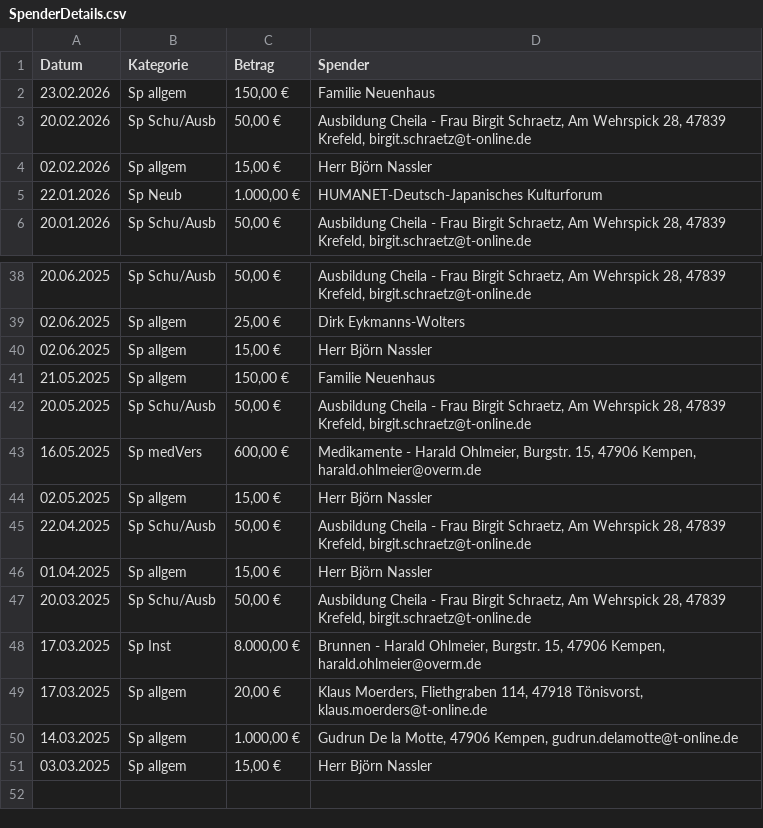
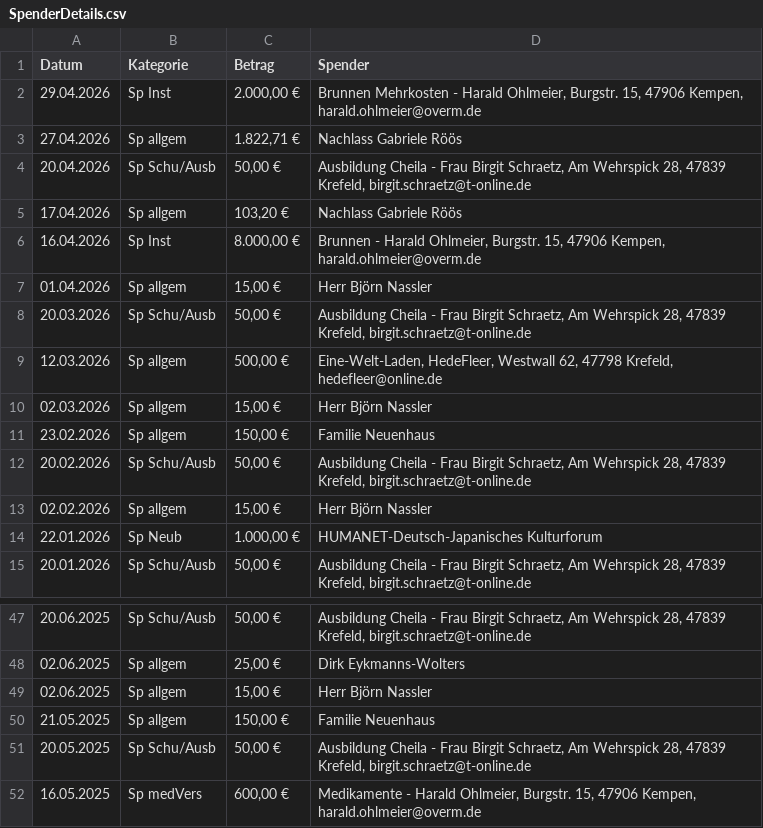
Before and after one commit to noffz-wvonschwartzenberg/HdS_WebSite, a CSV file: public/img/Finanzen/AktuelleFinanzuebersicht/SpenderDetails.csv, drawn as a sheet; only a part is shown, gaps mark what is left out; removed rows and columns are numbered as before the commit, all else as after; the diff names each change by its address in the sheet, - before the commit and + after, or states it on an @@ line.

```diff
--- a/public/img/Finanzen/AktuelleFinanzuebersicht/SpenderDetails.csv
+++ b/public/img/Finanzen/AktuelleFinanzuebersicht/SpenderDetails.csv
+row 2: 29.04.2026 | Sp Inst | 2.000,00 € | Brunnen Mehrkosten - Harald Ohlmeier, Burgstr. 15, 47906 Kempen, harald.ohlmeier@overm.de
+row 3: 27.04.2026 | Sp allgem | 1.822,71 € | Nachlass Gabriele Röös
+row 4: 20.04.2026 | Sp Schu/Ausb | 50,00 € | Ausbildung Cheila - Frau Birgit Schraetz, Am Wehrspick 28, 47839 Krefeld, birgit.schraetz@t-online.de
+row 5: 17.04.2026 | Sp allgem | 103,20 € | Nachlass Gabriele Röös
+row 6: 16.04.2026 | Sp Inst | 8.000,00 € | Brunnen - Harald Ohlmeier, Burgstr. 15, 47906 Kempen, harald.ohlmeier@overm.de
+row 7: 01.04.2026 | Sp allgem | 15,00 € | Herr Björn Nassler
+row 8: 20.03.2026 | Sp Schu/Ausb | 50,00 € | Ausbildung Cheila - Frau Birgit Schraetz, Am Wehrspick 28, 47839 Krefeld, birgit.schraetz@t-online.de
+row 9: 12.03.2026 | Sp allgem | 500,00 € | Eine-Welt-Laden, HedeFleer, Westwall 62, 47798 Krefeld, hedefleer@online.de
+row 10: 02.03.2026 | Sp allgem | 15,00 € | Herr Björn Nassler
-row 44: 02.05.2025 | Sp allgem | 15,00 € | Herr Björn Nassler
-row 45: 22.04.2025 | Sp Schu/Ausb | 50,00 € | Ausbildung Cheila - Frau Birgit Schraetz, Am Wehrspick 28, 47839 Krefeld, birgit.schraetz@t-online.de
-row 46: 01.04.2025 | Sp allgem | 15,00 € | Herr Björn Nassler
-row 47: 20.03.2025 | Sp Schu/Ausb | 50,00 € | Ausbildung Cheila - Frau Birgit Schraetz, Am Wehrspick 28, 47839 Krefeld, birgit.schraetz@t-online.de
-row 48: 17.03.2025 | Sp Inst | 8.000,00 € | Brunnen - Harald Ohlmeier, Burgstr. 15, 47906 Kempen, harald.ohlmeier@overm.de
-row 49: 17.03.2025 | Sp allgem | 20,00 € | Klaus Moerders, Fliethgraben 114, 47918 Tönisvorst, klaus.moerders@t-online.de
-row 50: 14.03.2025 | Sp allgem | 1.000,00 € | Gudrun De la Motte, 47906 Kempen, gudrun.delamotte@t-online.de
-row 51: 03.03.2025 | Sp allgem | 15,00 € | Herr Björn Nassler
```
Also changed, not shown: public/img/Finanzen/AktuelleFinanzuebersicht/AusgabenInKamerunDetails.csv, public/img/Finanzen/AktuelleFinanzuebersicht/KostenDetails.csv, 17 other files.
